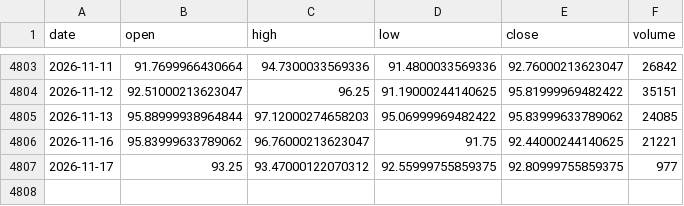
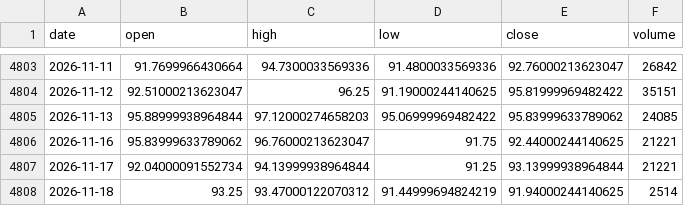
Before and after one commit to chenzhi123/market-trend-dashboard, a CSV file: data/cache/px_BZ_F.csv, drawn as a sheet; only a part is shown, gaps mark what is left out.

```diff
--- a/data/cache/px_BZ_F.csv
+++ b/data/cache/px_BZ_F.csv
@@ -4806,2 +4806,3 @@ date,open,high,low,close,volume
 2026-11-16,95.83999633789062,96.76000213623047,91.75,92.44000244140625,21221
-2026-11-17,93.25,93.47000122070312,92.55999755859375,92.80999755859375,977
+2026-11-17,92.04000091552734,94.13999938964844,91.25,93.13999938964844,21221
+2026-11-18,93.25,93.47000122070312,91.44999694824219,91.94000244140625,2514
```
Also changed, not shown: data/cache/px_CL_F.csv, data/cache/px_DX-Y_NYB.csv, 16 other files.
